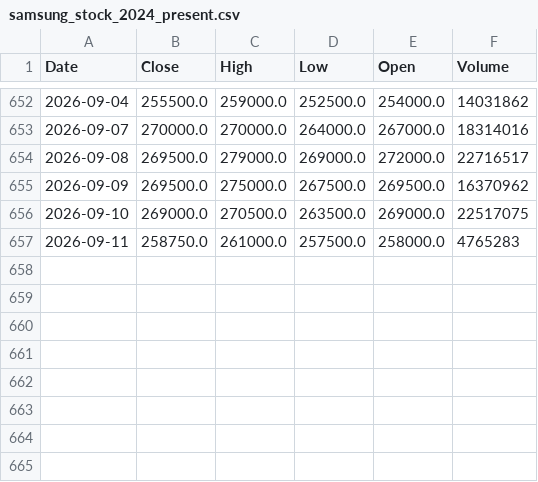
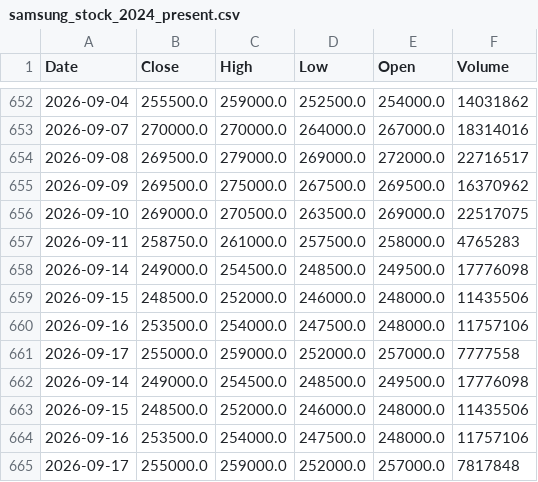
Before and after one commit to gigantess/3-2, a CSV file: data/samsung_stock_2024_present.csv, drawn as a sheet; only a part is shown, gaps mark what is left out.

```diff
--- a/data/samsung_stock_2024_present.csv
+++ b/data/samsung_stock_2024_present.csv
@@ -657 +657,9 @@ Date,Close,High,Low,Open,Volume
 2026-09-11,258750.0,261000.0,257500.0,258000.0,4765283
+2026-09-14,249000.0,254500.0,248500.0,249500.0,17776098
+2026-09-15,248500.0,252000.0,246000.0,248000.0,11435506
+2026-09-16,253500.0,254000.0,247500.0,248000.0,11757106
+2026-09-17,255000.0,259000.0,252000.0,257000.0,7777558
+2026-09-14,249000.0,254500.0,248500.0,249500.0,17776098
+2026-09-15,248500.0,252000.0,246000.0,248000.0,11435506
+2026-09-16,253500.0,254000.0,247500.0,248000.0,11757106
+2026-09-17,255000.0,259000.0,252000.0,257000.0,7817848
```
Also changed, not shown: 7 other files.
